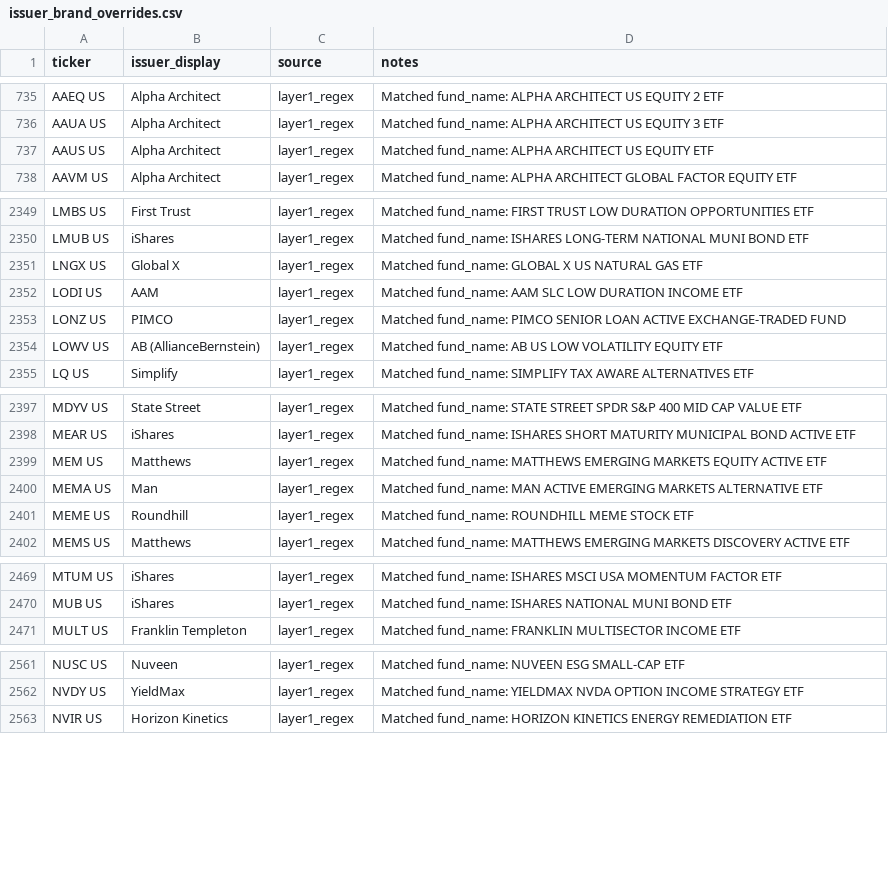
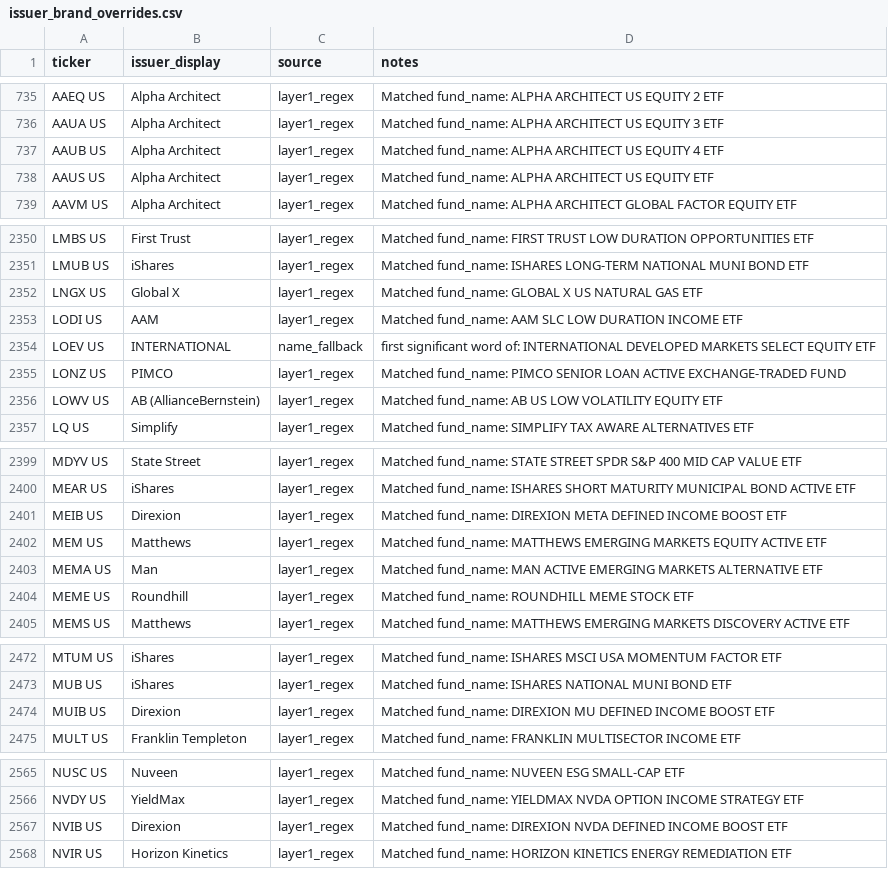
Before and after one commit to the-atlas-protocol/rexfinhub, a CSV file: config/rules/issuer_brand_overrides.csv, drawn as a sheet; only a part is shown, gaps mark what is left out; the diff covers the shown part only.

Commit message:
chore(rules): classification delta 2026-07-14..16 (autonomous engine, pending commit)

```diff
--- a/config/rules/issuer_brand_overrides.csv
+++ b/config/rules/issuer_brand_overrides.csv
@@ -736,2 +736,3 @@ AAEQ US,Alpha Architect,layer1_regex,Matched fund_name: ALPHA ARCHITECT US EQUIT
 AAUA US,Alpha Architect,layer1_regex,Matched fund_name: ALPHA ARCHITECT US EQUITY 3 ETF
+AAUB US,Alpha Architect,layer1_regex,Matched fund_name: ALPHA ARCHITECT US EQUITY 4 ETF
 AAUS US,Alpha Architect,layer1_regex,Matched fund_name: ALPHA ARCHITECT US EQUITY ETF
@@ -2352,2 +2353,3 @@ LNGX US,Global X,layer1_regex,Matched fund_name: GLOBAL X US NATURAL GAS ETF
 LODI US,AAM,layer1_regex,Matched fund_name: AAM SLC LOW DURATION INCOME ETF
+LOEV US,INTERNATIONAL,name_fallback,first significant word of: INTERNATIONAL DEVELOPED MARKETS SELECT EQUITY ETF
 LONZ US,PIMCO,layer1_regex,Matched fund_name: PIMCO SENIOR LOAN ACTIVE EXCHANGE-TRADED FUND
@@ -2398,2 +2400,3 @@ MDYV US,State Street,layer1_regex,Matched fund_name: STATE STREET SPDR S&P 400 M
 MEAR US,iShares,layer1_regex,Matched fund_name: ISHARES SHORT MATURITY MUNICIPAL BOND ACTIVE ETF
+MEIB US,Direxion,layer1_regex,Matched fund_name: DIREXION META DEFINED INCOME BOOST ETF
 MEM US,Matthews,layer1_regex,Matched fund_name: MATTHEWS EMERGING MARKETS EQUITY ACTIVE ETF
@@ -2470,2 +2473,3 @@ MTUM US,iShares,layer1_regex,Matched fund_name: ISHARES MSCI USA MOMENTUM FACTOR
 MUB US,iShares,layer1_regex,Matched fund_name: ISHARES NATIONAL MUNI BOND ETF
+MUIB US,Direxion,layer1_regex,Matched fund_name: DIREXION MU DEFINED INCOME BOOST ETF
 MULT US,Franklin Templeton,layer1_regex,Matched fund_name: FRANKLIN MULTISECTOR INCOME ETF
@@ -2562,2 +2566,3 @@ NUSC US,Nuveen,layer1_regex,Matched fund_name: NUVEEN ESG SMALL-CAP ETF
 NVDY US,YieldMax,layer1_regex,Matched fund_name: YIELDMAX NVDA OPTION INCOME STRATEGY ETF
+NVIB US,Direxion,layer1_regex,Matched fund_name: DIREXION NVDA DEFINED INCOME BOOST ETF
 NVIR US,Horizon Kinetics,layer1_regex,Matched fund_name: HORIZON KINETICS ENERGY REMEDIATION ETF
```
Also changed, not shown: 4 added rows and 3 edited cells elsewhere in this file, config/rules/attributes_CC.csv, config/rules/exclusions.csv, 8 other files.
